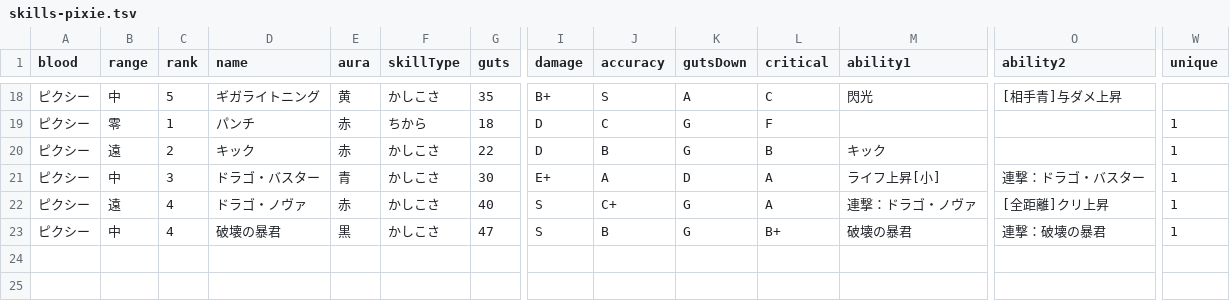
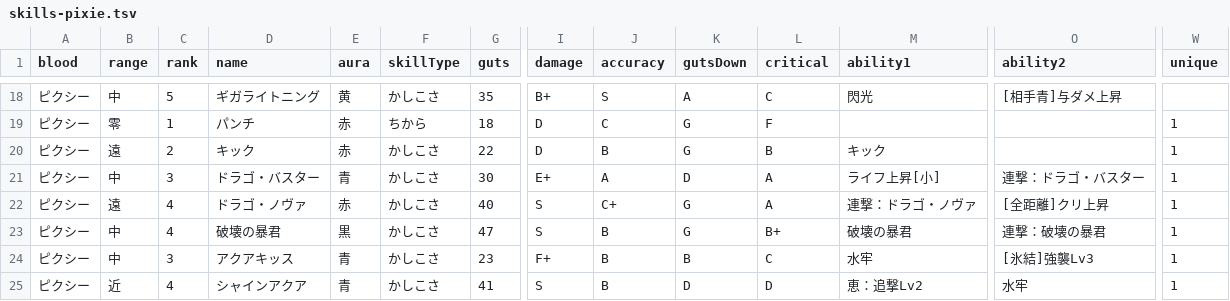
Before and after one commit to oginginlmftv2/line-monster-farm, a TSV file: src/data/_source/skills-pixie.tsv, drawn as a sheet; only a part is shown, gaps mark what is left out; rows hold the shown columns only; the diff names each change by its address in the sheet, - before the commit and + after, or states it on an @@ line.

```diff
--- a/src/data/_source/skills-pixie.tsv
+++ b/src/data/_source/skills-pixie.tsv
+row 24: ピクシー | 中 | 3 | アクアキッス | 青 | かしこさ | 23 | F+ | B | B | C | 水牢 | [氷結]強襲Lv3 | 1
+row 25: ピクシー | 近 | 4 | シャインアクア | 青 | かしこさ | 41 | S | B | D | D | 恵：追撃Lv2 | 水牢 | 1
```
Also changed, not shown: src/data/_source/skill-abilities.tsv, 39 other files.
